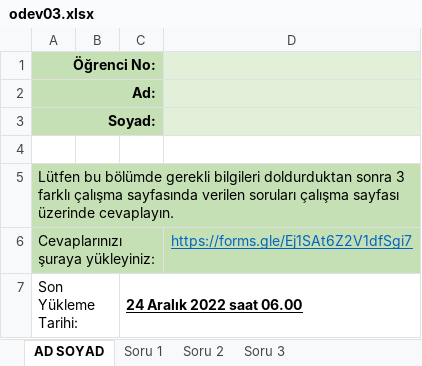
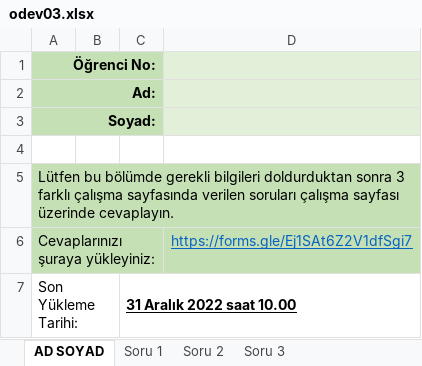
Before and after one commit to omursahin/BIL119_BilgisayarUygulamalari, an Excel workbook: odevler/odev03.xlsx, sheet AD SOYAD, drawn as a sheet; values as stored, in another font and other column widths than the file's, no borders; the diff names each change by its address in the sheet, - before the commit and + after, or states it on an @@ line.

Commit message:
Tarih güncelleme

```diff
--- a/odevler/odev03.xlsx (sheet AD SOYAD)
+++ b/odevler/odev03.xlsx (sheet AD SOYAD)
-C7: 24 Aralık 2022 saat 06.00
+C7: 31 Aralık 2022 saat 10.00
```
